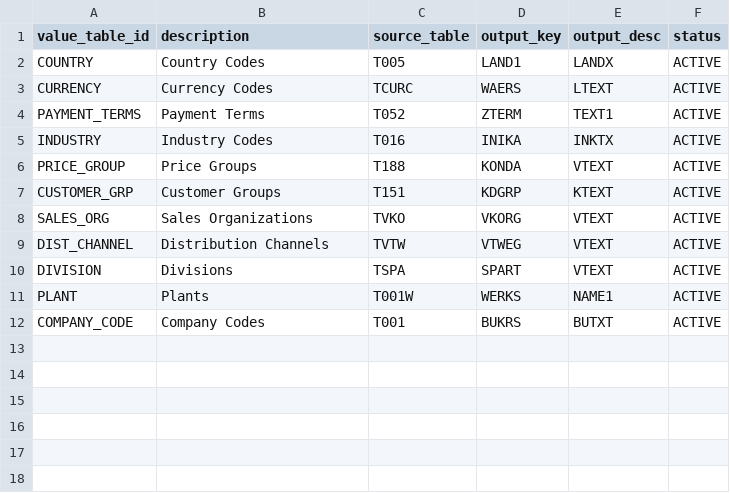
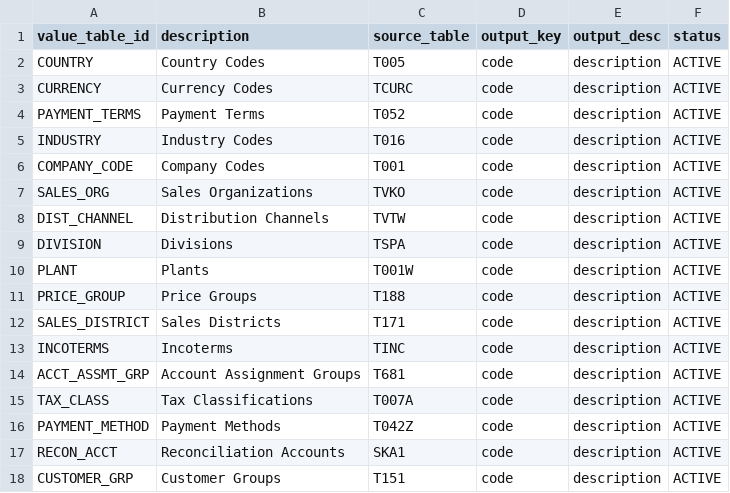
Before and after one commit to geethaginis996/MDM_Portal, a CSV file: db/data/mdm.portal-ValueTable.csv, drawn as a sheet.

```diff
--- a/db/data/mdm.portal-ValueTable.csv
+++ b/db/data/mdm.portal-ValueTable.csv
@@ -1,12 +1,18 @@
 value_table_id,description,source_table,output_key,output_desc,status
-COUNTRY,Country Codes,T005,LAND1,LANDX,ACTIVE
-CURRENCY,Currency Codes,TCURC,WAERS,LTEXT,ACTIVE
-PAYMENT_TERMS,Payment Terms,T052,ZTERM,TEXT1,ACTIVE
-INDUSTRY,Industry Codes,T016,INIKA,INKTX,ACTIVE
-PRICE_GROUP,Price Groups,T188,KONDA,VTEXT,ACTIVE
-CUSTOMER_GRP,Customer Groups,T151,KDGRP,KTEXT,ACTIVE
-SALES_ORG,Sales Organizations,TVKO,VKORG,VTEXT,ACTIVE
-DIST_CHANNEL,Distribution Channels,TVTW,VTWEG,VTEXT,ACTIVE
-DIVISION,Divisions,TSPA,SPART,VTEXT,ACTIVE
-PLANT,Plants,T001W,WERKS,NAME1,ACTIVE
-COMPANY_CODE,Company Codes,T001,BUKRS,BUTXT,ACTIVE
+COUNTRY,Country Codes,T005,code,description,ACTIVE
+CURRENCY,Currency Codes,TCURC,code,description,ACTIVE
+PAYMENT_TERMS,Payment Terms,T052,code,description,ACTIVE
+INDUSTRY,Industry Codes,T016,code,description,ACTIVE
+COMPANY_CODE,Company Codes,T001,code,description,ACTIVE
+SALES_ORG,Sales Organizations,TVKO,code,description,ACTIVE
+DIST_CHANNEL,Distribution Channels,TVTW,code,description,ACTIVE
+DIVISION,Divisions,TSPA,code,description,ACTIVE
+PLANT,Plants,T001W,code,description,ACTIVE
+PRICE_GROUP,Price Groups,T188,code,description,ACTIVE
+SALES_DISTRICT,Sales Districts,T171,code,description,ACTIVE
+INCOTERMS,Incoterms,TINC,code,description,ACTIVE
+ACCT_ASSMT_GRP,Account Assignment Groups,T681,code,description,ACTIVE
+TAX_CLASS,Tax Classifications,T007A,code,description,ACTIVE
+PAYMENT_METHOD,Payment Methods,T042Z,code,description,ACTIVE
+RECON_ACCT,Reconciliation Accounts,SKA1,code,description,ACTIVE
+CUSTOMER_GRP,Customer Groups,T151,code,description,ACTIVE
```
Also changed, not shown: db/data/mdm.portal-FieldGroup.csv, db/data/mdm.portal-FieldMaster.csv, 33 other files.
